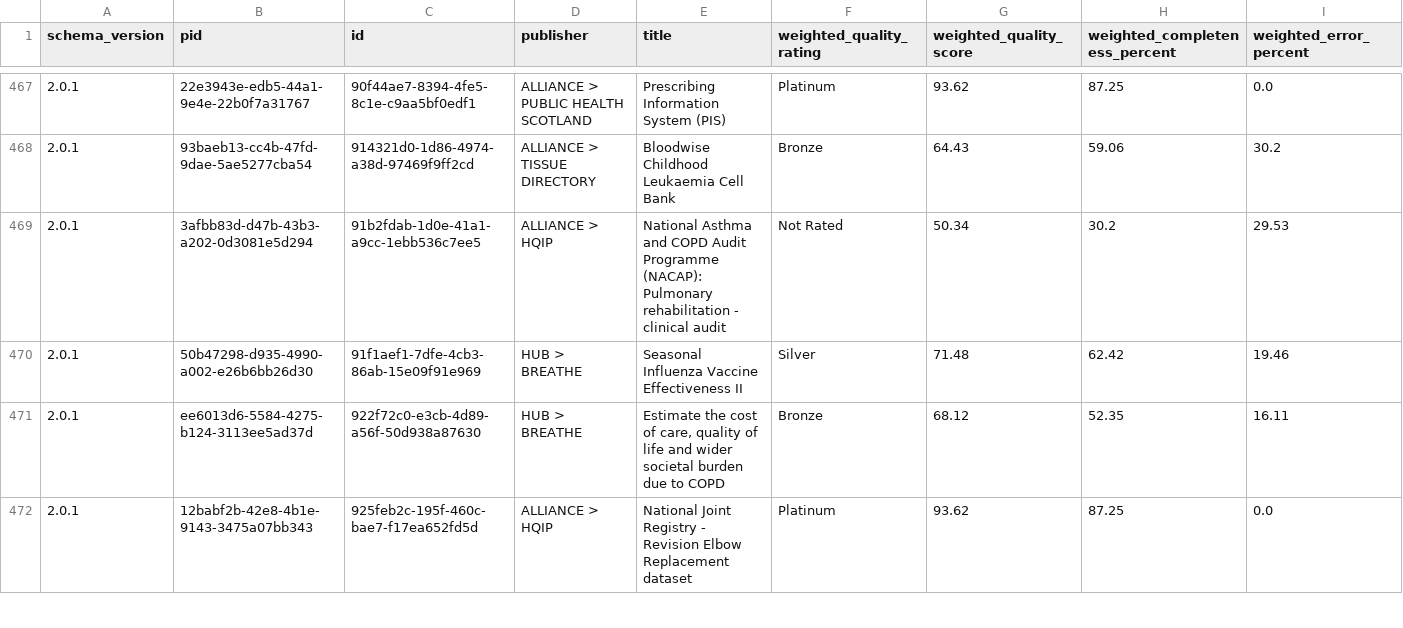
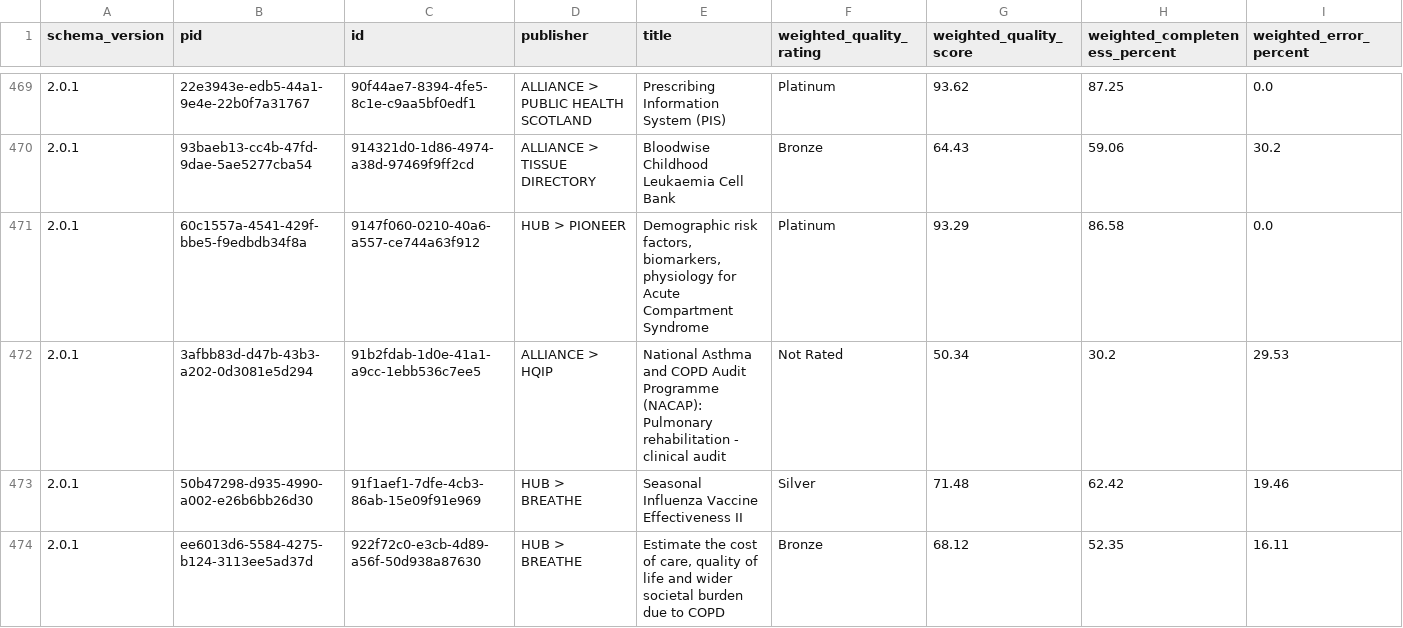
Before and after one commit to HDRUK/datasets, a CSV file: reports/latest/metadata_quality.v2.csv, drawn as a sheet; only a part is shown, gaps mark what is left out; the shorter side is filled out with more unchanged rows; the diff covers the shown part only; the diff names each change by its address in the sheet, - before the commit and + after, or states it on an @@ line.

```diff
--- a/reports/latest/metadata_quality.v2.csv
+++ b/reports/latest/metadata_quality.v2.csv
+row 471: 2.0.1 | 60c1557a-4541-429f-bbe5-f9edbdb34f8a | 9147f060-0210-40a6-a557-ce744a63f912 | HUB > PIONEER | Demographic risk factors, biomarkers, physiology for Acute Compartment Syndrome | Platinum | 93.29 | 86.58 | 0.0
```
Also changed, not shown: 7 added rows and 3 removed rows elsewhere in this file, reports/metadata_quality.csv, reports/v1.1.7/attribute_completeness.csv, 19 other files.
